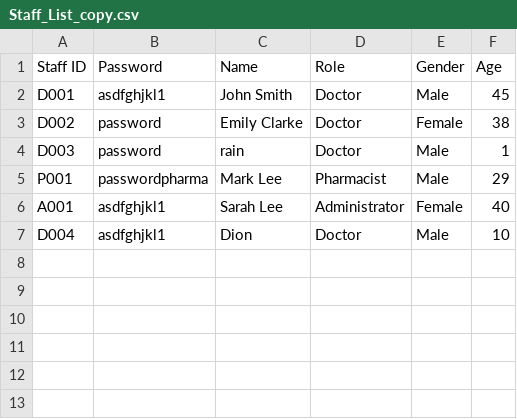
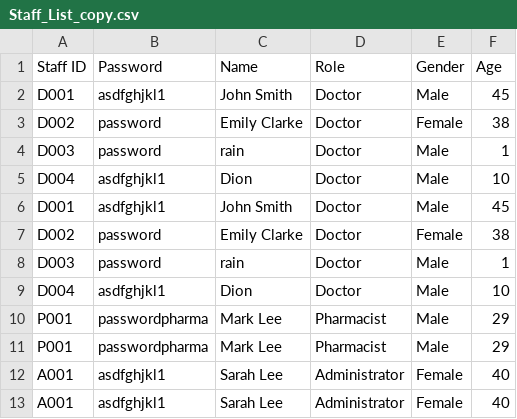
Before and after one commit to keechongwei/SC2002, a CSV file: Staff_List_copy.csv, drawn as a sheet.

```diff
--- a/Staff_List_copy.csv
+++ b/Staff_List_copy.csv
@@ -4,4 +4,10 @@ D002;password;Emily Clarke;Doctor;Female;38
 D003;password;rain;Doctor;Male;1
+D004;asdfghjkl1;Dion;Doctor;Male;10
+D001;asdfghjkl1;John Smith;Doctor;Male;45
+D002;password;Emily Clarke;Doctor;Female;38
+D003;password;rain;Doctor;Male;1
+D004;asdfghjkl1;Dion;Doctor;Male;10
+P001;passwordpharma;Mark Lee;Pharmacist;Male;29
 P001;passwordpharma;Mark Lee;Pharmacist;Male;29
 A001;asdfghjkl1;Sarah Lee;Administrator;Female;40
-D004;asdfghjkl1;Dion;Doctor;Male;10
+A001;asdfghjkl1;Sarah Lee;Administrator;Female;40
```
Also changed, not shown: Patient_List copy.csv, appointments.csv.
